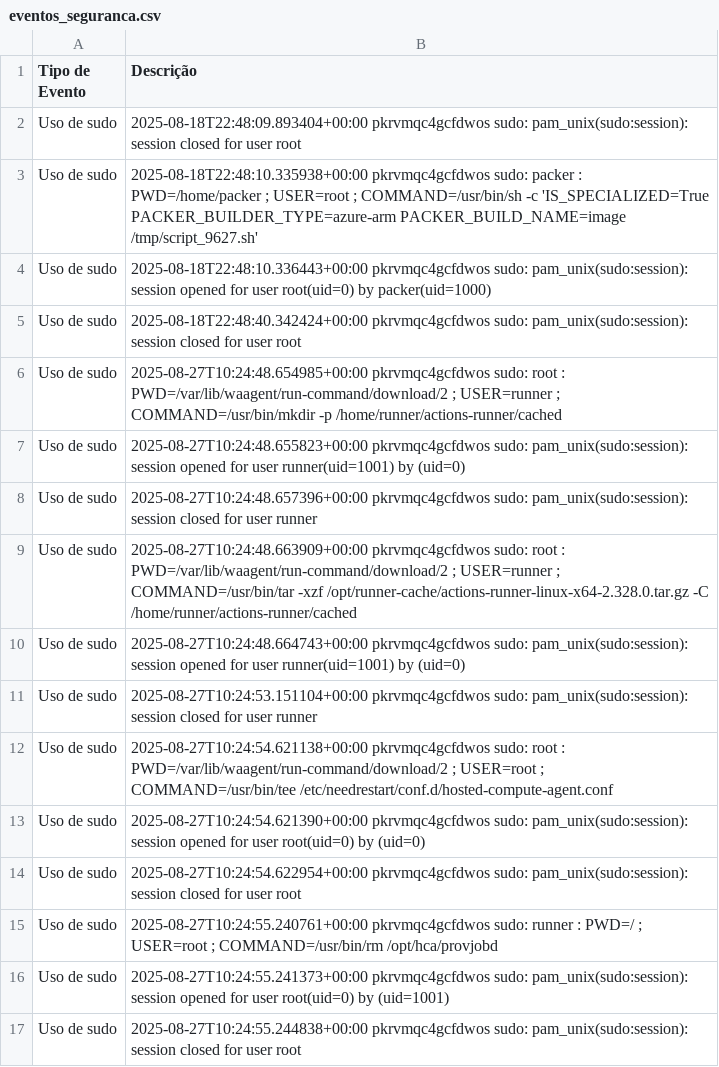
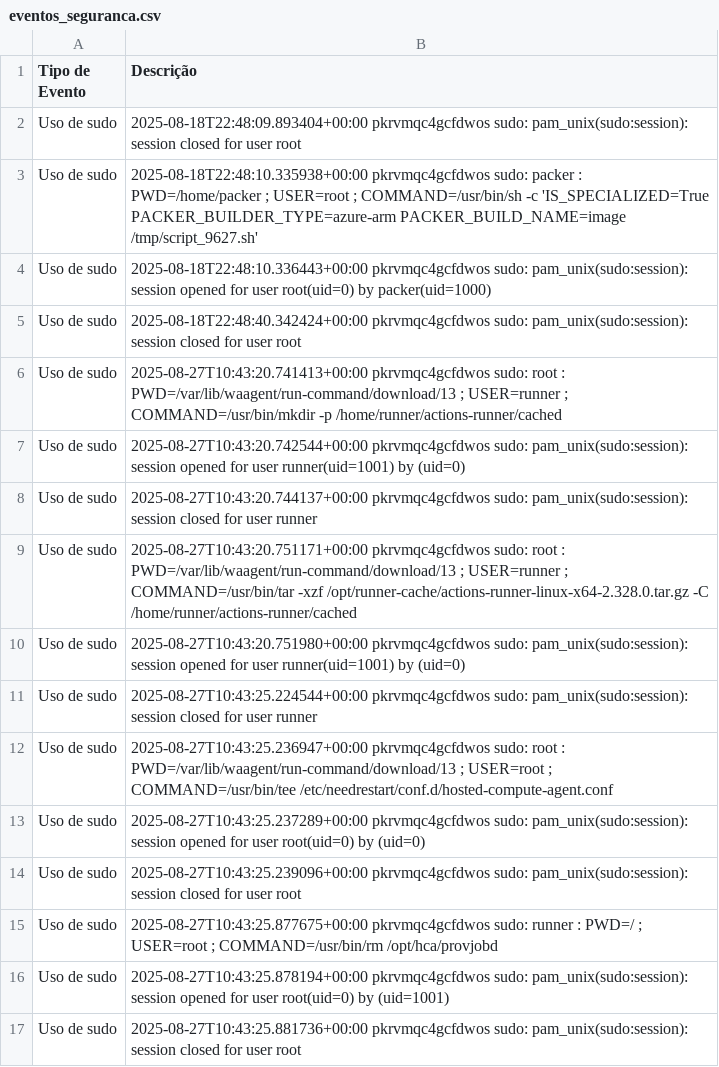
Before and after one commit to LKLuks/prova-final, a CSV file: eventos_seguranca.csv, drawn as a sheet.

```diff
--- a/eventos_seguranca.csv
+++ b/eventos_seguranca.csv
@@ -5,13 +5,13 @@ Uso de sudo,2025-08-18T22:48:10.336443+00:00 pkrvmqc4gcfdwos sudo: pam_unix(sudo
 Uso de sudo,2025-08-18T22:48:40.342424+00:00 pkrvmqc4gcfdwos sudo: pam_unix(sudo:session): session closed for user root
-Uso de sudo,2025-08-27T10:24:48.654985+00:00 pkrvmqc4gcfdwos sudo:     root : PWD=/var/lib/waagent/run-command/download/2 ; USER=runner ; COMMAND=/usr/bin/mkdir -p /home/runner/actions-runner/cached
-Uso de sudo,2025-08-27T10:24:48.655823+00:00 pkrvmqc4gcfdwos sudo: pam_unix(sudo:session): session opened for user runner(uid=1001) by (uid=0)
-Uso de sudo,2025-08-27T10:24:48.657396+00:00 pkrvmqc4gcfdwos sudo: pam_unix(sudo:session): session closed for user runner
-Uso de sudo,2025-08-27T10:24:48.663909+00:00 pkrvmqc4gcfdwos sudo:     root : PWD=/var/lib/waagent/run-command/download/2 ; USER=runner ; COMMAND=/usr/bin/tar -xzf /opt/runner-cache/actions-runner-linux-x64-2.328.0.tar.gz -C /home/runner/actions-runner/cached
-Uso de sudo,2025-08-27T10:24:48.664743+00:00 pkrvmqc4gcfdwos sudo: pam_unix(sudo:session): session opened for user runner(uid=1001) by (uid=0)
-Uso de sudo,2025-08-27T10:24:53.151104+00:00 pkrvmqc4gcfdwos sudo: pam_unix(sudo:session): session closed for user runner
-Uso de sudo,2025-08-27T10:24:54.621138+00:00 pkrvmqc4gcfdwos sudo:     root : PWD=/var/lib/waagent/run-command/download/2 ; USER=root ; COMMAND=/usr/bin/tee /etc/needrestart/conf.d/hosted-compute-agent.conf
-Uso de sudo,2025-08-27T10:24:54.621390+00:00 pkrvmqc4gcfdwos sudo: pam_unix(sudo:session): session opened for user root(uid=0) by (uid=0)
-Uso de sudo,2025-08-27T10:24:54.622954+00:00 pkrvmqc4gcfdwos sudo: pam_unix(sudo:session): session closed for user root
-Uso de sudo,2025-08-27T10:24:55.240761+00:00 pkrvmqc4gcfdwos sudo:   runner : PWD=/ ; USER=root ; COMMAND=/usr/bin/rm /opt/hca/provjobd
-Uso de sudo,2025-08-27T10:24:55.241373+00:00 pkrvmqc4gcfdwos sudo: pam_unix(sudo:session): session opened for user root(uid=0) by (uid=1001)
-Uso de sudo,2025-08-27T10:24:55.244838+00:00 pkrvmqc4gcfdwos sudo: pam_unix(sudo:session): session closed for user root
+Uso de sudo,2025-08-27T10:43:20.741413+00:00 pkrvmqc4gcfdwos sudo:     root : PWD=/var/lib/waagent/run-command/download/13 ; USER=runner ; COMMAND=/usr/bin/mkdir -p /home/runner/actions-runner/cached
+Uso de sudo,2025-08-27T10:43:20.742544+00:00 pkrvmqc4gcfdwos sudo: pam_unix(sudo:session): session opened for user runner(uid=1001) by (uid=0)
+Uso de sudo,2025-08-27T10:43:20.744137+00:00 pkrvmqc4gcfdwos sudo: pam_unix(sudo:session): session closed for user runner
+Uso de sudo,2025-08-27T10:43:20.751171+00:00 pkrvmqc4gcfdwos sudo:     root : PWD=/var/lib/waagent/run-command/download/13 ; USER=runner ; COMMAND=/usr/bin/tar -xzf /opt/runner-cache/actions-runner-linux-x64-2.328.0.tar.gz -C /home/runner/actions-runner/cached
+Uso de sudo,2025-08-27T10:43:20.751980+00:00 pkrvmqc4gcfdwos sudo: pam_unix(sudo:session): session opened for user runner(uid=1001) by (uid=0)
+Uso de sudo,2025-08-27T10:43:25.224544+00:00 pkrvmqc4gcfdwos sudo: pam_unix(sudo:session): session closed for user runner
+Uso de sudo,2025-08-27T10:43:25.236947+00:00 pkrvmqc4gcfdwos sudo:     root : PWD=/var/lib/waagent/run-command/download/13 ; USER=root ; COMMAND=/usr/bin/tee /etc/needrestart/conf.d/hosted-compute-agent.conf
+Uso de sudo,2025-08-27T10:43:25.237289+00:00 pkrvmqc4gcfdwos sudo: pam_unix(sudo:session): session opened for user root(uid=0) by (uid=0)
+Uso de sudo,2025-08-27T10:43:25.239096+00:00 pkrvmqc4gcfdwos sudo: pam_unix(sudo:session): session closed for user root
+Uso de sudo,2025-08-27T10:43:25.877675+00:00 pkrvmqc4gcfdwos sudo:   runner : PWD=/ ; USER=root ; COMMAND=/usr/bin/rm /opt/hca/provjobd
+Uso de sudo,2025-08-27T10:43:25.878194+00:00 pkrvmqc4gcfdwos sudo: pam_unix(sudo:session): session opened for user root(uid=0) by (uid=1001)
+Uso de sudo,2025-08-27T10:43:25.881736+00:00 pkrvmqc4gcfdwos sudo: pam_unix(sudo:session): session closed for user root
```
